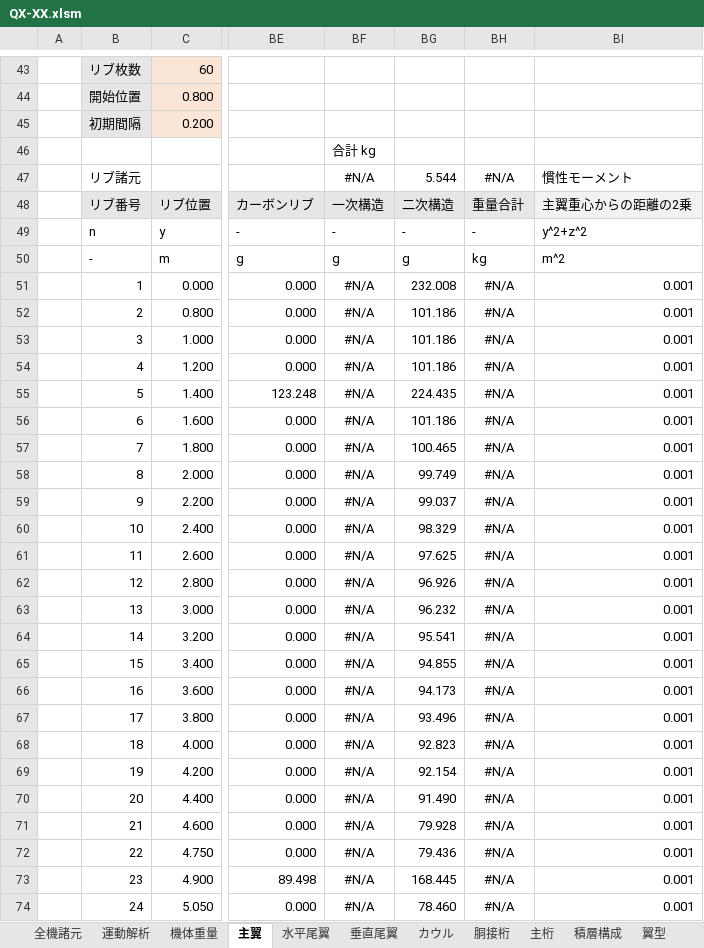
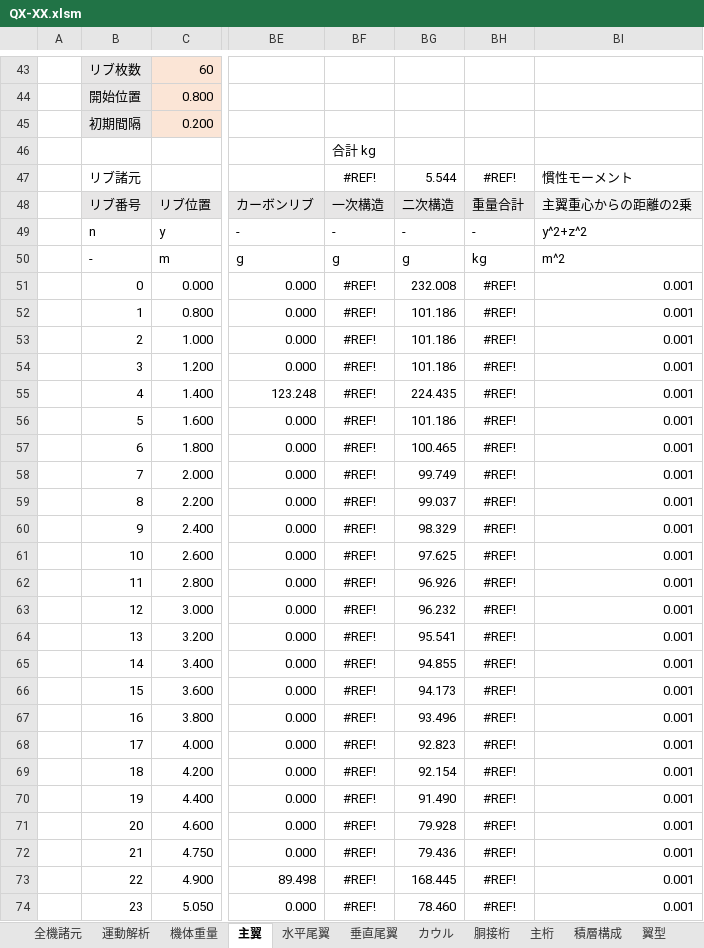
Before and after one commit to mr-haya/QX-design, an Excel workbook: QX-XX.xlsm, sheet 主翼, drawn as a sheet; only a part is shown, gaps mark what is left out; values as stored, in another font and other column widths than the file's, no borders; charts and pictures and conditional formats not drawn; the diff covers the shown part only; the diff names each change by its address in the sheet, - before the commit and + after, or states it on an @@ line.

```diff
--- a/QX-XX.xlsm (sheet 主翼)
+++ b/QX-XX.xlsm (sheet 主翼)
-BF47: #N/A
+BF47: #REF!
-BH47: #N/A
+BH47: #REF!
-B51: 1
+B51: 0
-BF51:BF74: #N/A
+BF51:BF74: #REF!
-BH51:BH74: #N/A
+BH51:BH74: #REF!
-B52: 2
+B52: 1
-B53: 3
+B53: 2
-B54: 4
+B54: 3
-B55: 5
+B55: 4
-B56: 6
+B56: 5
-B57: 7
+B57: 6
-B58: 8
+B58: 7
-B59: 9
+B59: 8
-B60: 10
+B60: 9
-B61: 11
+B61: 10
-B62: 12
+B62: 11
-B63: 13
+B63: 12
-B64: 14
+B64: 13
-B65: 15
+B65: 14
-B66: 16
+B66: 15
-B67: 17
+B67: 16
-B68: 18
+B68: 17
-B69: 19
+B69: 18
-B70: 20
+B70: 19
-B71: 21
+B71: 20
-B72: 22
+B72: 21
-B73: 23
+B73: 22
-B74: 24
+B74: 23
```
Also changed, not shown: 114 edited cells and cell formats elsewhere in this sheet, sheet 全機諸元, sheet 主桁, sheet 運動解析, sheet 機体重量, formulas that keep their value, charts or pictures, 25 other files.
